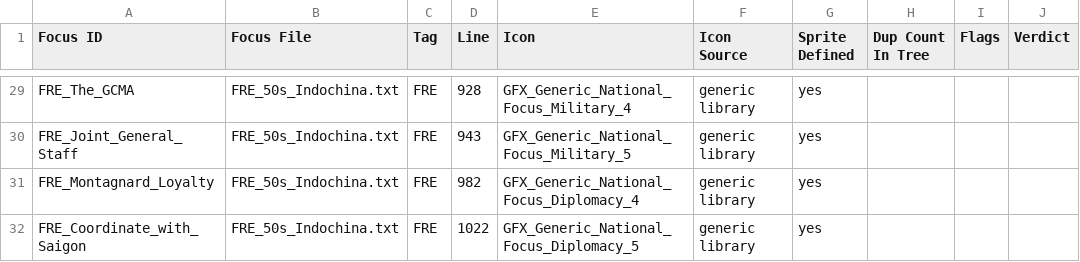
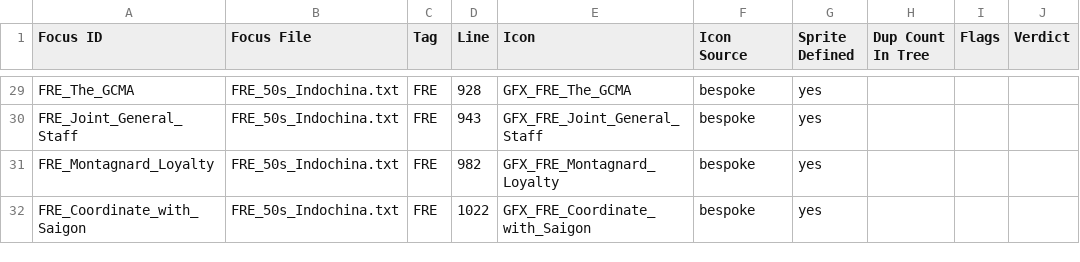
Before and after one commit to swf541/ColdWarIronCurtain, a CSV file: CWIC Backup/documentation/Icon Audit/Icon Audit - French Indochina.csv, drawn as a sheet; only a part is shown, gaps mark what is left out; the diff covers the shown part only; the diff names each change by its address in the sheet, - before the commit and + after, or states it on an @@ line.

Commit message:
CEFEO focus icons implemented

```diff
--- a/CWIC Backup/documentation/Icon Audit/Icon Audit - French Indochina.csv
+++ b/CWIC Backup/documentation/Icon Audit/Icon Audit - French Indochina.csv
-E29 (Icon): GFX_Generic_National_Focus_Military_4
+E29 (Icon): GFX_FRE_The_GCMA
-F29:F32 (Icon Source): generic library
+F29:F32 (Icon Source): bespoke
-E30 (Icon): GFX_Generic_National_Focus_Military_5
+E30 (Icon): GFX_FRE_Joint_General_Staff
-E31 (Icon): GFX_Generic_National_Focus_Diplomacy_4
+E31 (Icon): GFX_FRE_Montagnard_Loyalty
-E32 (Icon): GFX_Generic_National_Focus_Diplomacy_5
+E32 (Icon): GFX_FRE_Coordinate_with_Saigon
```
Also changed, not shown: 51 edited cells elsewhere in this file, 31 other files.
